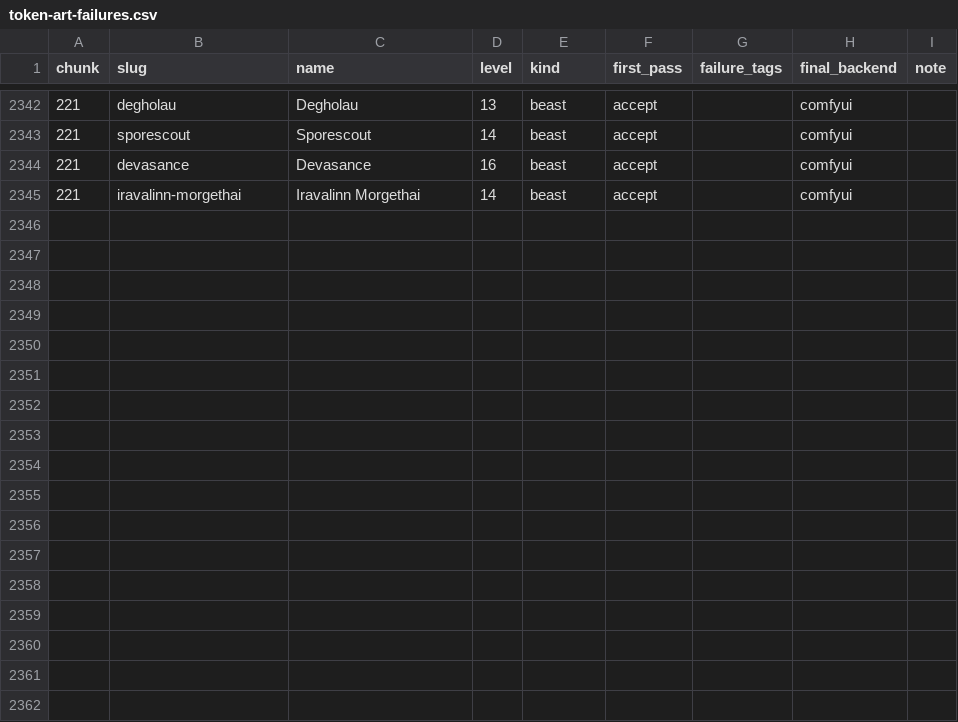
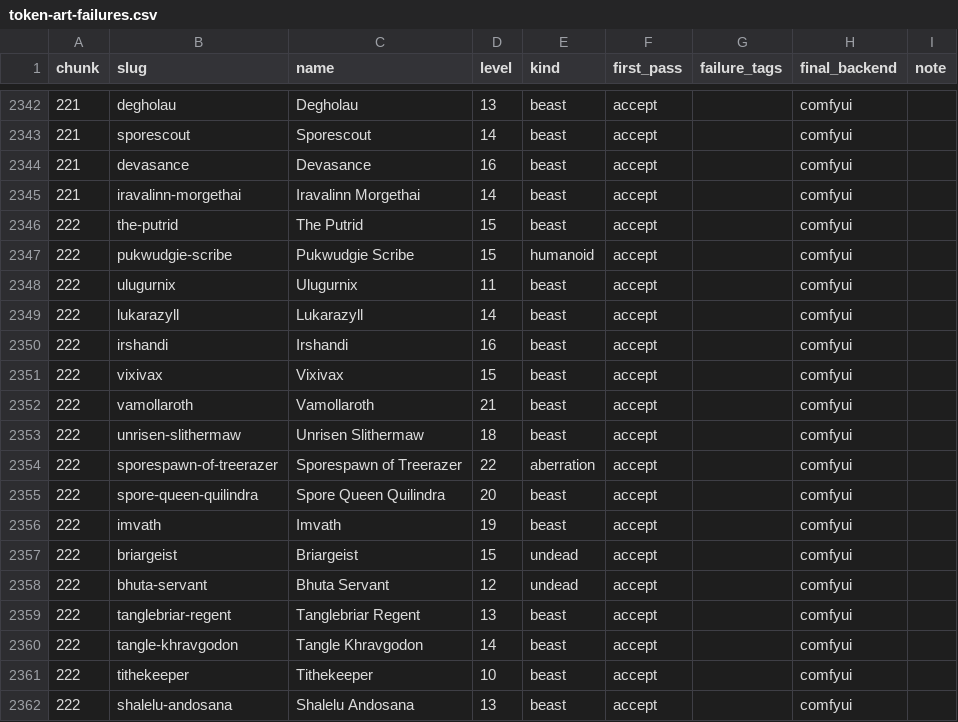
Before and after one commit to cory-johannsen/foundry-pf2e-dungeon-crawl, a CSV file: docs/token-art-failures.csv, drawn as a sheet; only a part is shown, gaps mark what is left out; the diff names each change by its address in the sheet, - before the commit and + after, or states it on an @@ line.

```diff
--- a/docs/token-art-failures.csv
+++ b/docs/token-art-failures.csv
+row 2346: 222 | the-putrid | The Putrid | 15 | beast | accept |  | comfyui
+row 2347: 222 | pukwudgie-scribe | Pukwudgie Scribe | 15 | humanoid | accept |  | comfyui
+row 2348: 222 | ulugurnix | Ulugurnix | 11 | beast | accept |  | comfyui
+row 2349: 222 | lukarazyll | Lukarazyll | 14 | beast | accept |  | comfyui
+row 2350: 222 | irshandi | Irshandi | 16 | beast | accept |  | comfyui
+row 2351: 222 | vixivax | Vixivax | 15 | beast | accept |  | comfyui
+row 2352: 222 | vamollaroth | Vamollaroth | 21 | beast | accept |  | comfyui
+row 2353: 222 | unrisen-slithermaw | Unrisen Slithermaw | 18 | beast | accept |  | comfyui
+row 2354: 222 | sporespawn-of-treerazer | Sporespawn of Treerazer | 22 | aberration | accept |  | comfyui
+row 2355: 222 | spore-queen-quilindra | Spore Queen Quilindra | 20 | beast | accept |  | comfyui
+row 2356: 222 | imvath | Imvath | 19 | beast | accept |  | comfyui
+row 2357: 222 | briargeist | Briargeist | 15 | undead | accept |  | comfyui
+row 2358: 222 | bhuta-servant | Bhuta Servant | 12 | undead | accept |  | comfyui
+row 2359: 222 | tanglebriar-regent | Tanglebriar Regent | 13 | beast | accept |  | comfyui
+row 2360: 222 | tangle-khravgodon | Tangle Khravgodon | 14 | beast | accept |  | comfyui
+row 2361: 222 | tithekeeper | Tithekeeper | 10 | beast | accept |  | comfyui
+row 2362: 222 | shalelu-andosana | Shalelu Andosana | 13 | beast | accept |  | comfyui
```
Also changed, not shown: 19 other files.
